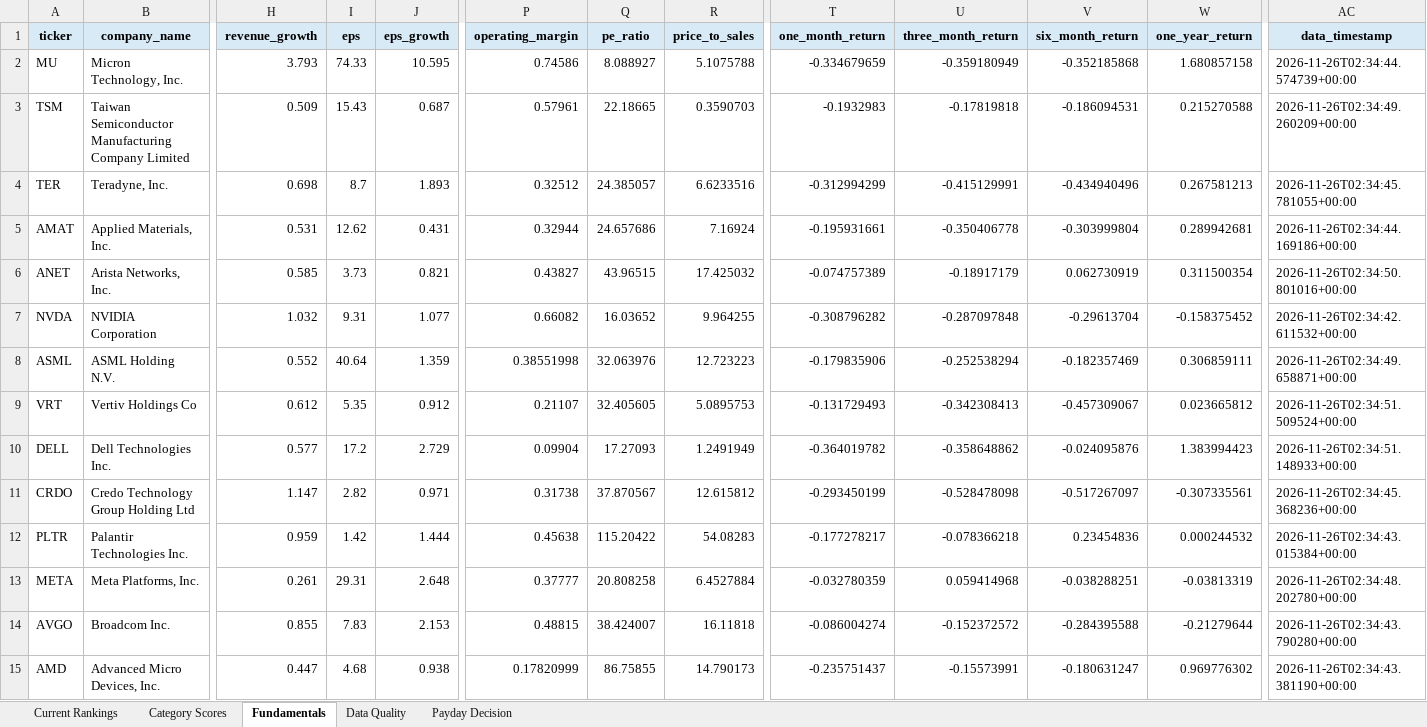
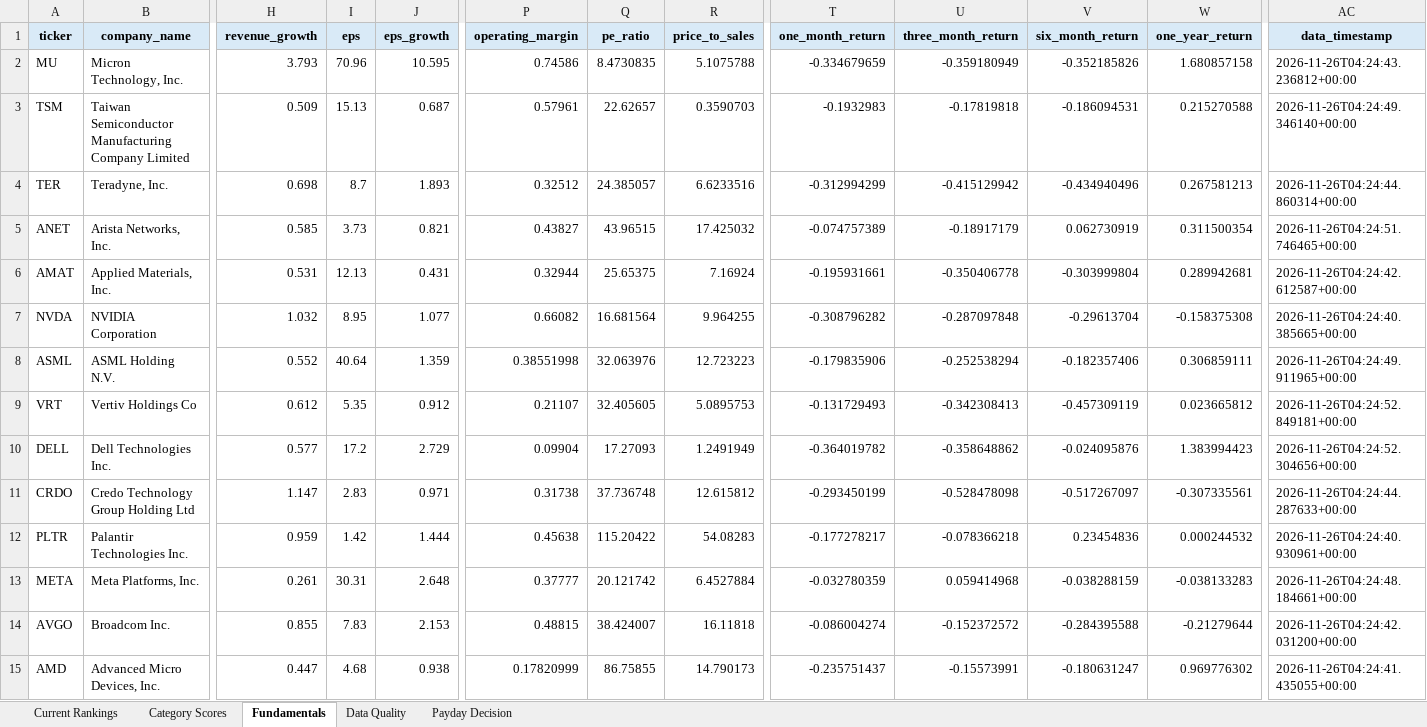
Before and after one commit to Grzesiak33/Version-2-Stock-Investment-Model, an Excel workbook: reports/investment_dashboard.xlsx, sheet Fundamentals, drawn as a sheet; only a part is shown, gaps mark what is left out; values as stored, in another font and other column widths than the file's, no borders; removed rows and columns are numbered as before the commit, all else as after; rows hold the shown columns only; the diff covers the shown part only; the diff names each change by its address in the sheet, - before the commit and + after, or states it on an @@ line.

```diff
--- a/reports/investment_dashboard.xlsx (sheet Fundamentals)
+++ b/reports/investment_dashboard.xlsx (sheet Fundamentals)
-I2 (eps): 74.33
+I2 (eps): 70.96
-Q2 (pe_ratio): 8.088927
+Q2 (pe_ratio): 8.4730835
-V2 (six_month_return): -0.352185868
+V2 (six_month_return): -0.352185826
-AC2 (data_timestamp): 2026-11-26T02:34:44.574739+00:00
+AC2 (data_timestamp): 2026-11-26T04:24:43.236812+00:00
-I3 (eps): 15.43
+I3 (eps): 15.13
-Q3 (pe_ratio): 22.18665
+Q3 (pe_ratio): 22.62657
-AC3 (data_timestamp): 2026-11-26T02:34:49.260209+00:00
+AC3 (data_timestamp): 2026-11-26T04:24:49.346140+00:00
-U4 (three_month_return): -0.415129991
+U4 (three_month_return): -0.415129942
-AC4 (data_timestamp): 2026-11-26T02:34:45.781055+00:00
+AC4 (data_timestamp): 2026-11-26T04:24:44.860314+00:00
-row 5: AMAT | Applied Materials, Inc. | 0.531 | 12.62 | 0.431 | 0.32944 | 24.657686 | 7.16924 | -0.195931661 | -0.350406778 | -0.303999804 | 0.289942681 | 2026-11-26T02:34:44.169186+00:00
-AC5 (data_timestamp): 2026-11-26T02:34:50.801016+00:00
+AC5 (data_timestamp): 2026-11-26T04:24:51.746465+00:00
+row 6: AMAT | Applied Materials, Inc. | 0.531 | 12.13 | 0.431 | 0.32944 | 25.65375 | 7.16924 | -0.195931661 | -0.350406778 | -0.303999804 | 0.289942681 | 2026-11-26T04:24:42.612587+00:00
-I7 (eps): 9.31
+I7 (eps): 8.95
-Q7 (pe_ratio): 16.03652
+Q7 (pe_ratio): 16.681564
-W7 (one_year_return): -0.158375452
+W7 (one_year_return): -0.158375308
-AC7 (data_timestamp): 2026-11-26T02:34:42.611532+00:00
+AC7 (data_timestamp): 2026-11-26T04:24:40.385665+00:00
-V8 (six_month_return): -0.182357469
+V8 (six_month_return): -0.182357406
-AC8 (data_timestamp): 2026-11-26T02:34:49.658871+00:00
+AC8 (data_timestamp): 2026-11-26T04:24:49.911965+00:00
-V9 (six_month_return): -0.457309067
+V9 (six_month_return): -0.457309119
-AC9 (data_timestamp): 2026-11-26T02:34:51.509524+00:00
+AC9 (data_timestamp): 2026-11-26T04:24:52.849181+00:00
-AC10 (data_timestamp): 2026-11-26T02:34:51.148933+00:00
+AC10 (data_timestamp): 2026-11-26T04:24:52.304656+00:00
-I11 (eps): 2.82
+I11 (eps): 2.83
-Q11 (pe_ratio): 37.870567
+Q11 (pe_ratio): 37.736748
-AC11 (data_timestamp): 2026-11-26T02:34:45.368236+00:00
+AC11 (data_timestamp): 2026-11-26T04:24:44.287633+00:00
-AC12 (data_timestamp): 2026-11-26T02:34:43.015384+00:00
+AC12 (data_timestamp): 2026-11-26T04:24:40.930961+00:00
-I13 (eps): 29.31
+I13 (eps): 30.31
-Q13 (pe_ratio): 20.808258
+Q13 (pe_ratio): 20.121742
-V13 (six_month_return): -0.038288251
+V13 (six_month_return): -0.038288159
-W13 (one_year_return): -0.03813319
+W13 (one_year_return): -0.038133283
-AC13 (data_timestamp): 2026-11-26T02:34:48.202780+00:00
+AC13 (data_timestamp): 2026-11-26T04:24:48.184661+00:00
-AC14 (data_timestamp): 2026-11-26T02:34:43.790280+00:00
+AC14 (data_timestamp): 2026-11-26T04:24:42.031200+00:00
-AC15 (data_timestamp): 2026-11-26T02:34:43.381190+00:00
+AC15 (data_timestamp): 2026-11-26T04:24:41.435055+00:00
```
Also changed, not shown: 23 edited cells elsewhere in this sheet, sheet Category Scores, sheet Current Rankings, sheet Data Quality, 32 other files.
